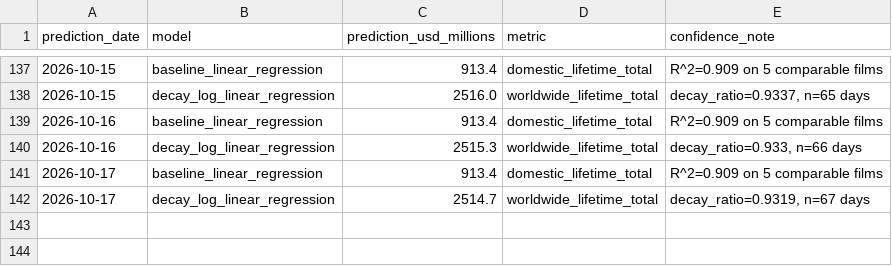
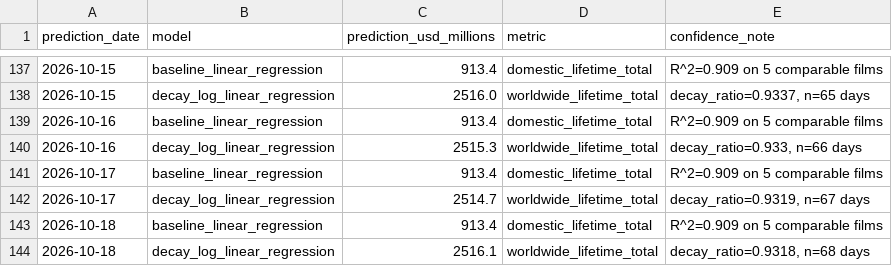
Before and after one commit to varunkumards337-arch/Live-spiderman-brand-new-day-2026-collections-project, a CSV file: predictions.csv, drawn as a sheet; only a part is shown, gaps mark what is left out.

```diff
--- a/predictions.csv
+++ b/predictions.csv
@@ -142 +142,3 @@ prediction_date,model,prediction_usd_millions,metric,confidence_note
 2026-10-17,decay_log_linear_regression,2514.7,worldwide_lifetime_total,"decay_ratio=0.9319, n=67 days"
+2026-10-18,baseline_linear_regression,913.4,domestic_lifetime_total,R^2=0.909 on 5 comparable films
+2026-10-18,decay_log_linear_regression,2516.1,worldwide_lifetime_total,"decay_ratio=0.9318, n=68 days"
```
Also changed, not shown: scraped_daily.csv, 2 other files.
